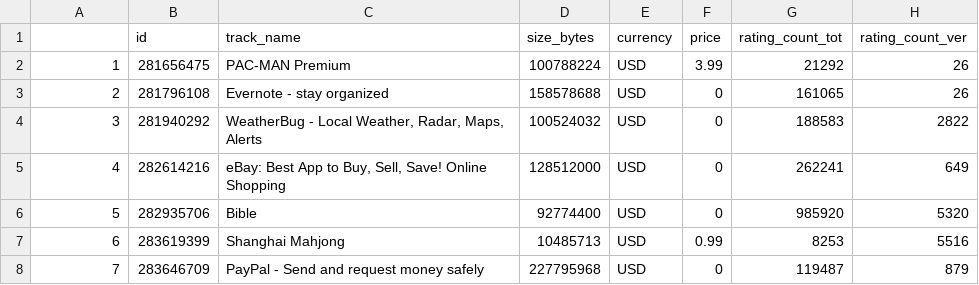
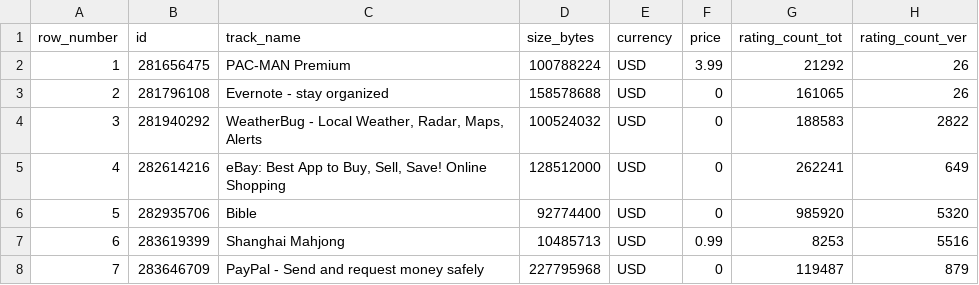
Before and after one commit to PerryXDeng/R_projects, a CSV file: 1/datasets/AppleStore.csv, drawn as a sheet; only a part is shown; the diff names each change by its address in the sheet, - before the commit and + after, or states it on an @@ line.

Commit message:
Assignment 1: Added filtering program. Added filtered datasets for rating_count_tot >= 30 and rating_count_ver >= 30.

```diff
--- a/1/datasets/AppleStore.csv
+++ b/1/datasets/AppleStore.csv
-A1: (empty)
+A1: row_number
```
Also changed, not shown: 3 other files.
